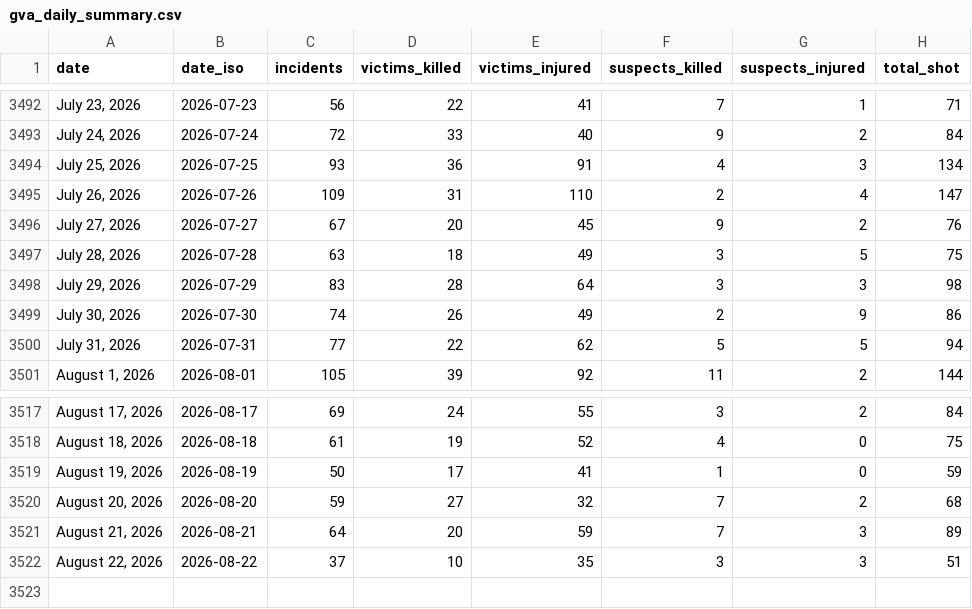
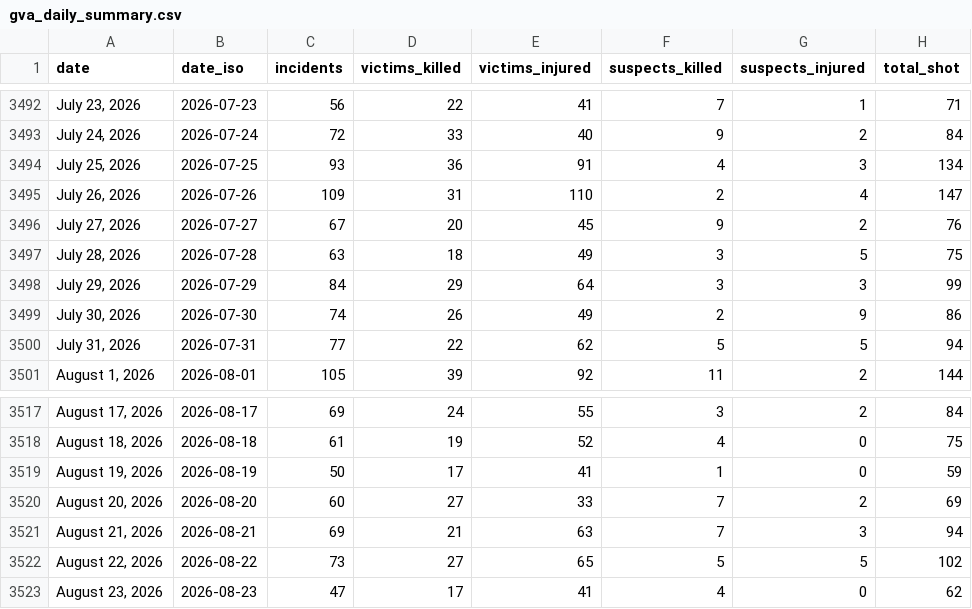
Before and after one commit to AH-Datalytics/gva-scraper, a CSV file: data/gva_daily_summary.csv, drawn as a sheet; only a part is shown, gaps mark what is left out.

Commit message:
Daily update: +90 incidents (2026-08-24)

```diff
--- a/data/gva_daily_summary.csv
+++ b/data/gva_daily_summary.csv
@@ -3497,3 +3497,3 @@ date,date_iso,incidents,victims_killed,victims_injured,suspects_killed,suspects_
 "July 28, 2026",2026-07-28,63,18,49,3,5,75
-"July 29, 2026",2026-07-29,83,28,64,3,3,98
+"July 29, 2026",2026-07-29,84,29,64,3,3,99
 "July 30, 2026",2026-07-30,74,26,49,2,9,86
@@ -3519,4 +3519,5 @@ date,date_iso,incidents,victims_killed,victims_injured,suspects_killed,suspects_
 "August 19, 2026",2026-08-19,50,17,41,1,0,59
-"August 20, 2026",2026-08-20,59,27,32,7,2,68
-"August 21, 2026",2026-08-21,64,20,59,7,3,89
-"August 22, 2026",2026-08-22,37,10,35,3,3,51
+"August 20, 2026",2026-08-20,60,27,33,7,2,69
+"August 21, 2026",2026-08-21,69,21,63,7,3,94
+"August 22, 2026",2026-08-22,73,27,65,5,5,102
+"August 23, 2026",2026-08-23,47,17,41,4,0,62
```
Also changed, not shown: 1 other file.
